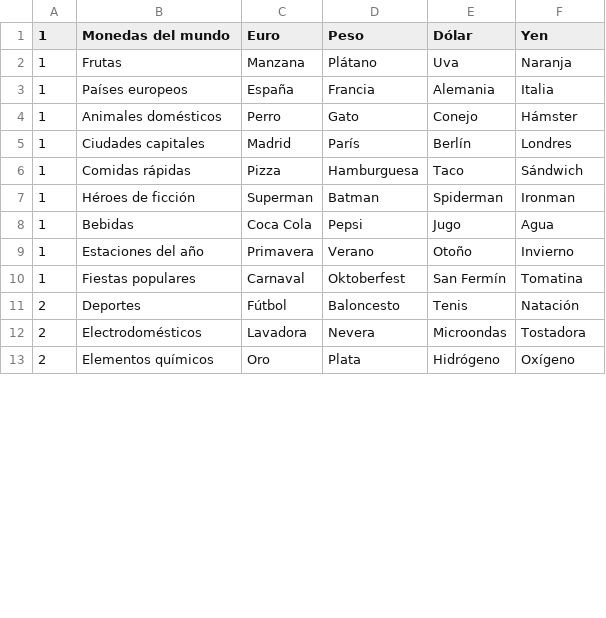
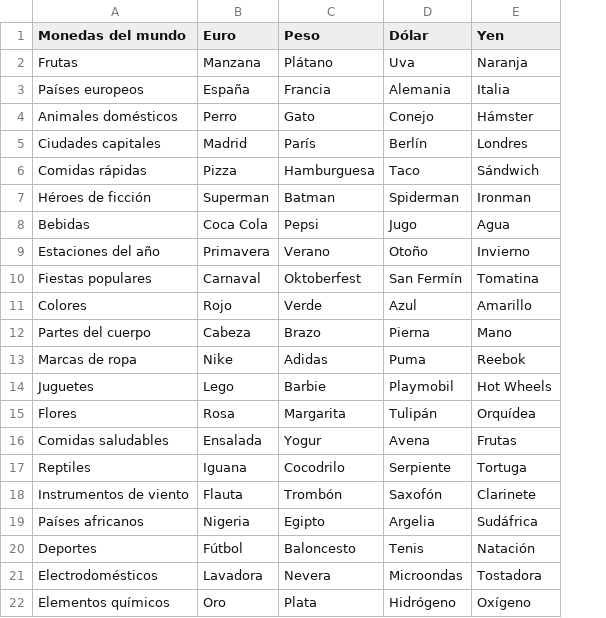
Before and after one commit to Tadeo-Vazquez/SP_Agrupados_Grupo7_Div112, a CSV file: secuencias.csv, drawn as a sheet; only a part is shown; removed rows and columns are numbered as before the commit, all else as after; the diff covers the shown part only; the diff names each change by its address in the sheet, - before the commit and + after, or states it on an @@ line.

```diff
--- a/secuencias.csv
+++ b/secuencias.csv
-column A (1), rows 2-13: 1 | 1 | 1 | 1 | 1 | 1 | 1 | 1 | 1 | 2 | 2 | 2
+row 11: Colores | Rojo | Verde | Azul | Amarillo
+row 12: Partes del cuerpo | Cabeza | Brazo | Pierna | Mano
+row 13: Marcas de ropa | Nike | Adidas | Puma | Reebok
+row 14: Juguetes | Lego | Barbie | Playmobil | Hot Wheels
+row 15: Flores | Rosa | Margarita | Tulipán | Orquídea
+row 16: Comidas saludables | Ensalada | Yogur | Avena | Frutas
+row 17: Reptiles | Iguana | Cocodrilo | Serpiente | Tortuga
+row 18: Instrumentos de viento | Flauta | Trombón | Saxofón | Clarinete
+row 19: Países africanos | Nigeria | Egipto | Argelia | Sudáfrica
```
Also changed, not shown: 20 added rows, 1 removed row, 2 moved rows and 1 edited cell elsewhere in this file, 5 other files.
